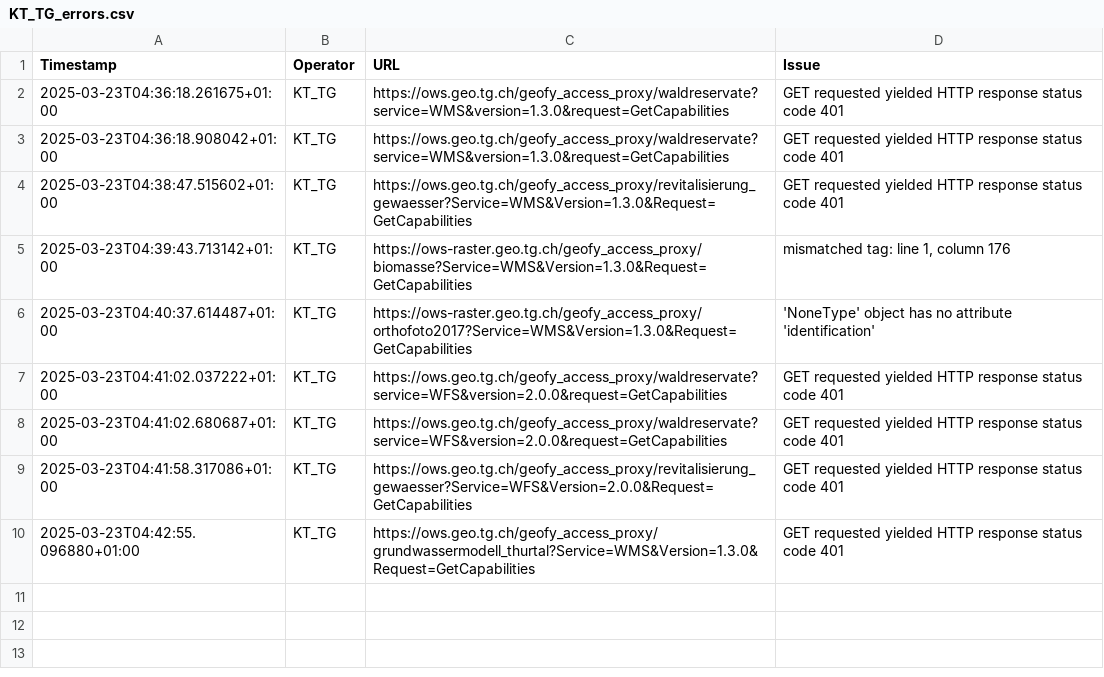
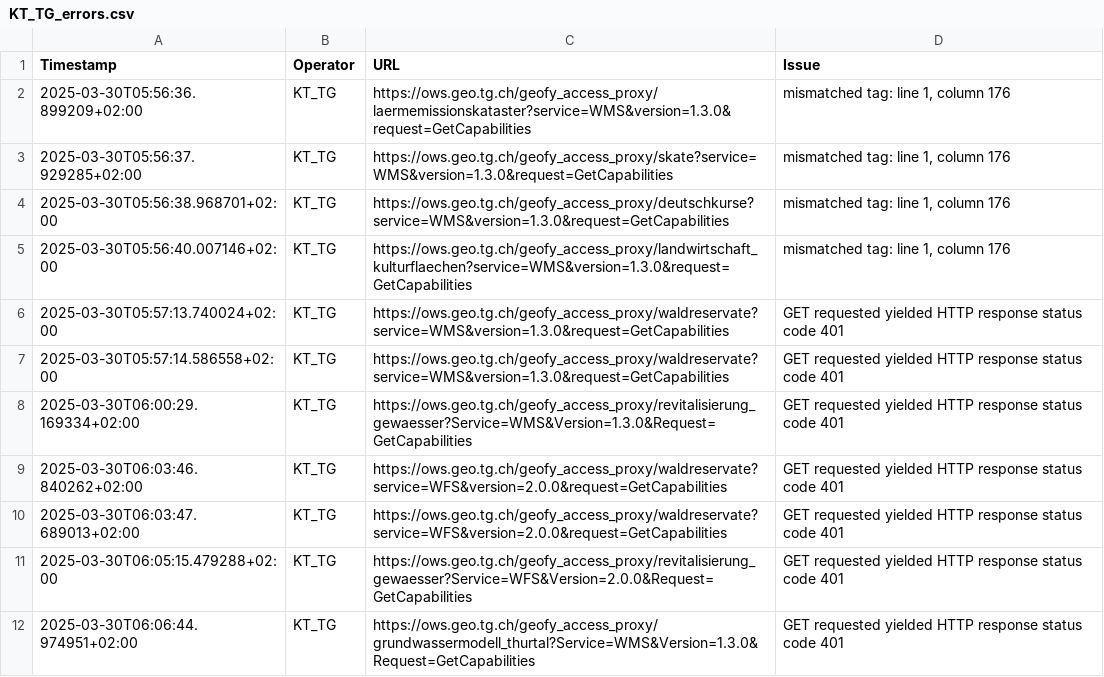
Before and after one commit to FHNW-IVGI/Geoharvester, a CSV file: scraper/tools/KT_TG_errors.csv, drawn as a sheet.

```diff
--- a/scraper/tools/KT_TG_errors.csv
+++ b/scraper/tools/KT_TG_errors.csv
@@ -1,10 +1,12 @@
 Timestamp,Operator,URL,Issue
-2025-03-23T04:36:18.261675+01:00,KT_TG,https://ows.geo.tg.ch/geofy_access_proxy/waldreservate?service=WMS&version=1.3.0&request=GetCapabilities,"GET requested yielded HTTP response status code 401"
-2025-03-23T04:36:18.908042+01:00,KT_TG,https://ows.geo.tg.ch/geofy_access_proxy/waldreservate?service=WMS&version=1.3.0&request=GetCapabilities,"GET requested yielded HTTP response status code 401"
-2025-03-23T04:38:47.515602+01:00,KT_TG,https://ows.geo.tg.ch/geofy_access_proxy/revitalisierung_gewaesser?Service=WMS&Version=1.3.0&Request=GetCapabilities,"GET requested yielded HTTP response status code 401"
-2025-03-23T04:39:43.713142+01:00,KT_TG,https://ows-raster.geo.tg.ch/geofy_access_proxy/biomasse?Service=WMS&Version=1.3.0&Request=GetCapabilities,"mismatched tag: line 1, column 176"
-2025-03-23T04:40:37.614487+01:00,KT_TG,https://ows-raster.geo.tg.ch/geofy_access_proxy/orthofoto2017?Service=WMS&Version=1.3.0&Request=GetCapabilities,"'NoneType' object has no attribute 'identification'"
-2025-03-23T04:41:02.037222+01:00,KT_TG,https://ows.geo.tg.ch/geofy_access_proxy/waldreservate?service=WFS&version=2.0.0&request=GetCapabilities,"GET requested yielded HTTP response status code 401"
-2025-03-23T04:41:02.680687+01:00,KT_TG,https://ows.geo.tg.ch/geofy_access_proxy/waldreservate?service=WFS&version=2.0.0&request=GetCapabilities,"GET requested yielded HTTP response status code 401"
-2025-03-23T04:41:58.317086+01:00,KT_TG,https://ows.geo.tg.ch/geofy_access_proxy/revitalisierung_gewaesser?Service=WFS&Version=2.0.0&Request=GetCapabilities,"GET requested yielded HTTP response status code 401"
-2025-03-23T04:42:55.096880+01:00,KT_TG,https://ows.geo.tg.ch/geofy_access_proxy/grundwassermodell_thurtal?Service=WMS&Version=1.3.0&Request=GetCapabilities,"GET requested yielded HTTP response status code 401"
+2025-03-30T05:56:36.899209+02:00,KT_TG,https://ows.geo.tg.ch/geofy_access_proxy/laermemissionskataster?service=WMS&version=1.3.0&request=GetCapabilities,"mismatched tag: line 1, column 176"
+2025-03-30T05:56:37.929285+02:00,KT_TG,https://ows.geo.tg.ch/geofy_access_proxy/skate?service=WMS&version=1.3.0&request=GetCapabilities,"mismatched tag: line 1, column 176"
+2025-03-30T05:56:38.968701+02:00,KT_TG,https://ows.geo.tg.ch/geofy_access_proxy/deutschkurse?service=WMS&version=1.3.0&request=GetCapabilities,"mismatched tag: line 1, column 176"
+2025-03-30T05:56:40.007146+02:00,KT_TG,https://ows.geo.tg.ch/geofy_access_proxy/landwirtschaft_kulturflaechen?service=WMS&version=1.3.0&request=GetCapabilities,"mismatched tag: line 1, column 176"
+2025-03-30T05:57:13.740024+02:00,KT_TG,https://ows.geo.tg.ch/geofy_access_proxy/waldreservate?service=WMS&version=1.3.0&request=GetCapabilities,"GET requested yielded HTTP response status code 401"
+2025-03-30T05:57:14.586558+02:00,KT_TG,https://ows.geo.tg.ch/geofy_access_proxy/waldreservate?service=WMS&version=1.3.0&request=GetCapabilities,"GET requested yielded HTTP response status code 401"
+2025-03-30T06:00:29.169334+02:00,KT_TG,https://ows.geo.tg.ch/geofy_access_proxy/revitalisierung_gewaesser?Service=WMS&Version=1.3.0&Request=GetCapabilities,"GET requested yielded HTTP response status code 401"
+2025-03-30T06:03:46.840262+02:00,KT_TG,https://ows.geo.tg.ch/geofy_access_proxy/waldreservate?service=WFS&version=2.0.0&request=GetCapabilities,"GET requested yielded HTTP response status code 401"
+2025-03-30T06:03:47.689013+02:00,KT_TG,https://ows.geo.tg.ch/geofy_access_proxy/waldreservate?service=WFS&version=2.0.0&request=GetCapabilities,"GET requested yielded HTTP response status code 401"
+2025-03-30T06:05:15.479288+02:00,KT_TG,https://ows.geo.tg.ch/geofy_access_proxy/revitalisierung_gewaesser?Service=WFS&Version=2.0.0&Request=GetCapabilities,"GET requested yielded HTTP response status code 401"
+2025-03-30T06:06:44.974951+02:00,KT_TG,https://ows.geo.tg.ch/geofy_access_proxy/grundwassermodell_thurtal?Service=WMS&Version=1.3.0&Request=GetCapabilities,"GET requested yielded HTTP response status code 401"
```
Also changed, not shown: scraper/tools/Geodienste_errors.csv, scraper/tools/KT_BE_errors.csv, 7 other files.
